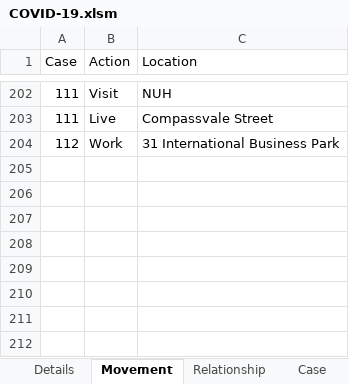
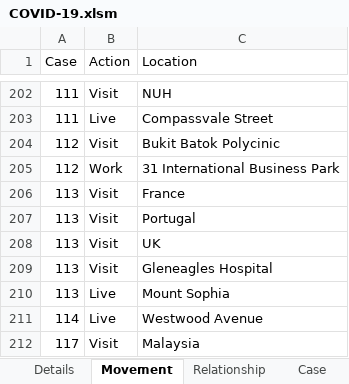
Before and after one commit to tanpuany/covid-19-singapore, an Excel workbook: COVID-19.xlsm, sheet Movement, drawn as a sheet; only a part is shown, gaps mark what is left out; values as stored, in another font and other column widths than the file's, no borders; the diff names each change by its address in the sheet, - before the commit and + after, or states it on an @@ line.

```diff
--- a/COVID-19.xlsm (sheet Movement)
+++ b/COVID-19.xlsm (sheet Movement)
+row 204: 112 | Visit | Bukit Batok Polycinic
+row 206: 113 | Visit | France
+row 207: 113 | Visit | Portugal
+row 208: 113 | Visit | UK
+row 209: 113 | Visit | Gleneagles Hospital
+row 210: 113 | Live | Mount Sophia
+row 211: 114 | Live | Westwood Avenue
+row 212: 117 | Visit | Malaysia
```
Also changed, not shown: sheet Details, sheet Case, sheet Relationship, 4 other files.
